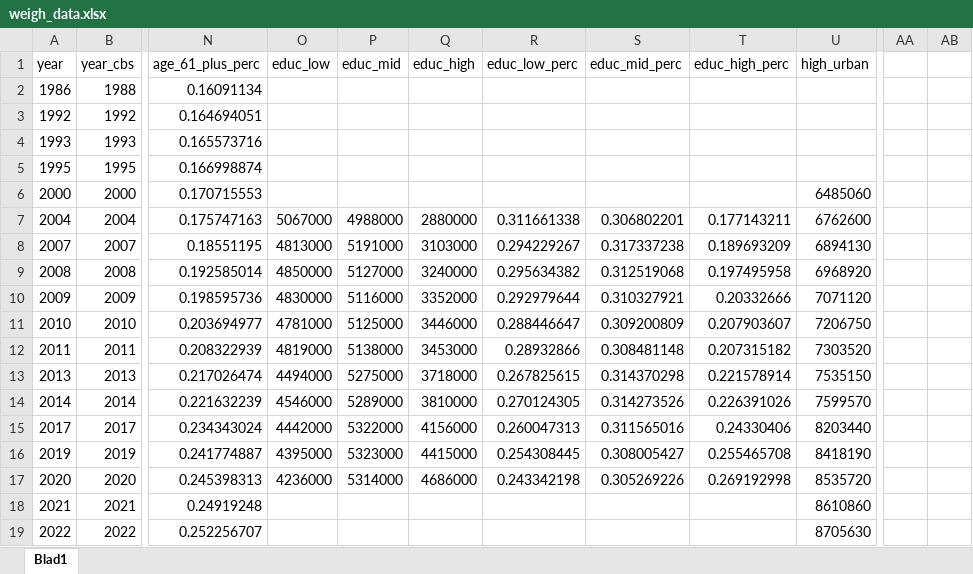
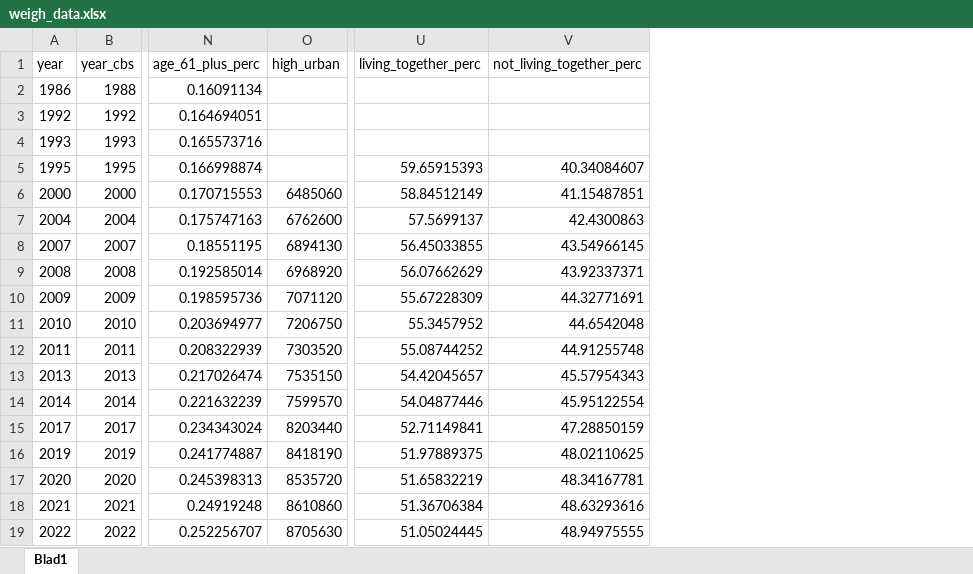
Before and after one commit to anuschkap/climatechange, an Excel workbook: data/all_waves/weigh_data.xlsx, sheet Blad1, drawn as a sheet; only a part is shown, gaps mark what is left out; values as stored, in another font and other column widths than the file's, no borders; removed rows and columns are numbered as before the commit, all else as after; the diff names each change by its address in the sheet, - before the commit and + after, or states it on an @@ line.

Commit message:
Data & Analyis

```diff
--- a/data/all_waves/weigh_data.xlsx (sheet Blad1)
+++ b/data/all_waves/weigh_data.xlsx (sheet Blad1)
-column O (educ_low), rows 7-17: 5067000 | 4813000 | 4850000 | 4830000 | 4781000 | 4819000 | 4494000 | 4546000 | 4442000 | 4395000 | 4236000
-column P (educ_mid), rows 7-17: 4988000 | 5191000 | 5127000 | 5116000 | 5125000 | 5138000 | 5275000 | 5289000 | 5322000 | 5323000 | 5314000
-column Q (educ_high), rows 7-17: 2880000 | 3103000 | 3240000 | 3352000 | 3446000 | 3453000 | 3718000 | 3810000 | 4156000 | 4415000 | 4686000
-column R (educ_low_perc), rows 7-17: 0.311661338 | 0.294229267 | 0.295634382 | 0.292979644 | 0.288446647 | 0.28932866 | 0.267825615 | 0.270124305 | 0.260047313 | 0.254308445 | 0.243342198
-column S (educ_mid_perc), rows 7-17: 0.306802201 | 0.317337238 | 0.312519068 | 0.310327921 | 0.309200809 | 0.308481148 | 0.314370298 | 0.314273526 | 0.311565016 | 0.308005427 | 0.305269226
-column T (educ_high_perc), rows 7-17: 0.177143211 | 0.189693209 | 0.197495958 | 0.20332666 | 0.207903607 | 0.207315182 | 0.221578914 | 0.226391026 | 0.24330406 | 0.255465708 | 0.269192998
-column AA, empty
-column AB, empty
+column U (living_together_perc), rows 5-19: 59.65915393 | 58.84512149 | 57.5699137 | 56.45033855 | 56.07662629 | 55.67228309 | 55.3457952 | 55.08744252 | 54.42045657 | 54.04877446 | 52.71149841 | 51.97889375 | 51.65832219 | 51.36706384 | 51.05024445
+column V (not_living_together_perc), rows 5-19: 40.34084607 | 41.15487851 | 42.4300863 | 43.54966145 | 43.92337371 | 44.32771691 | 44.6542048 | 44.91255748 | 45.57954343 | 45.95122554 | 47.28850159 | 48.02110625 | 48.34167781 | 48.63293616 | 48.94975555
```
Also changed, not shown: formulas that keep their value, 15 other files.
